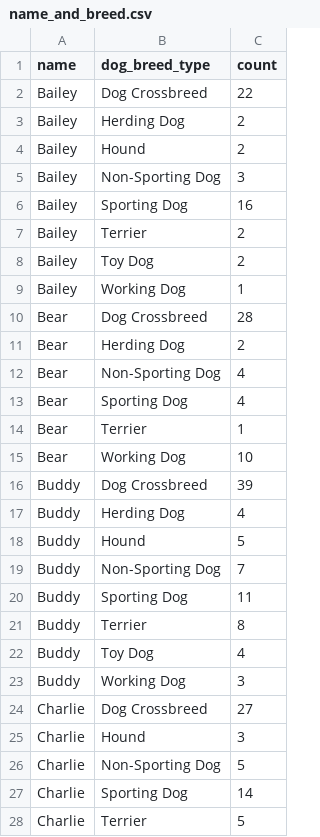
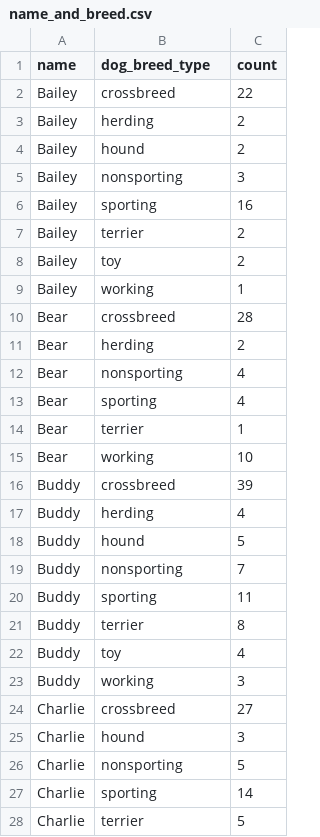
Before and after one commit to hangler/vancouver-animals, a CSV file: data/name_and_breed.csv, drawn as a sheet; only a part is shown; the diff covers the shown part only.

Commit message:
Dog types changed in name_stats.csv

```diff
--- a/data/name_and_breed.csv
+++ b/data/name_and_breed.csv
@@ -1,28 +1,28 @@
 name,dog_breed_type,count
-Bailey,Dog Crossbreed,22
-Bailey,Herding Dog,2
-Bailey,Hound,2
-Bailey,Non-Sporting Dog,3
-Bailey,Sporting Dog,16
-Bailey,Terrier,2
-Bailey,Toy Dog,2
-Bailey,Working Dog,1
-Bear,Dog Crossbreed,28
-Bear,Herding Dog,2
-Bear,Non-Sporting Dog,4
-Bear,Sporting Dog,4
-Bear,Terrier,1
-Bear,Working Dog,10
-Buddy,Dog Crossbreed,39
-Buddy,Herding Dog,4
-Buddy,Hound,5
-Buddy,Non-Sporting Dog,7
-Buddy,Sporting Dog,11
-Buddy,Terrier,8
-Buddy,Toy Dog,4
-Buddy,Working Dog,3
-Charlie,Dog Crossbreed,27
-Charlie,Hound,3
-Charlie,Non-Sporting Dog,5
-Charlie,Sporting Dog,14
-Charlie,Terrier,5
+Bailey,crossbreed,22
+Bailey,herding,2
+Bailey,hound,2
+Bailey,nonsporting,3
+Bailey,sporting,16
+Bailey,terrier,2
+Bailey,toy,2
+Bailey,working,1
+Bear,crossbreed,28
+Bear,herding,2
+Bear,nonsporting,4
+Bear,sporting,4
+Bear,terrier,1
+Bear,working,10
+Buddy,crossbreed,39
+Buddy,herding,4
+Buddy,hound,5
+Buddy,nonsporting,7
+Buddy,sporting,11
+Buddy,terrier,8
+Buddy,toy,4
+Buddy,working,3
+Charlie,crossbreed,27
+Charlie,hound,3
+Charlie,nonsporting,5
+Charlie,sporting,14
+Charlie,terrier,5
```
Also changed, not shown: 48 edited cells elsewhere in this file, data/name_stats.csv, 5 other files.
